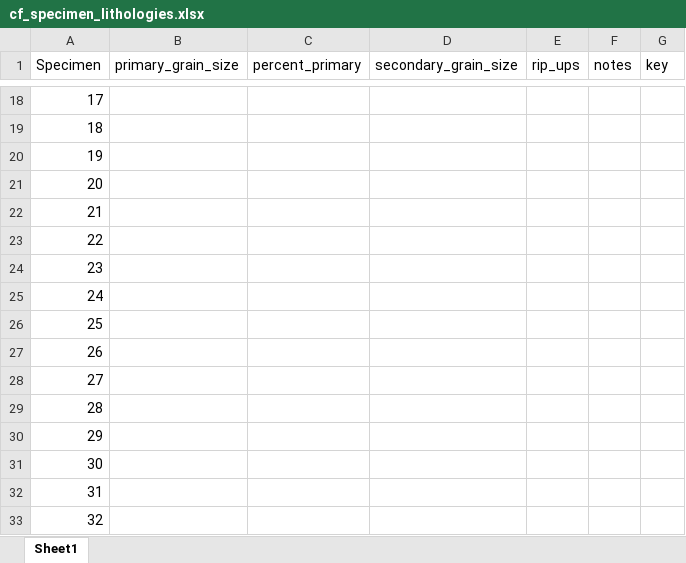
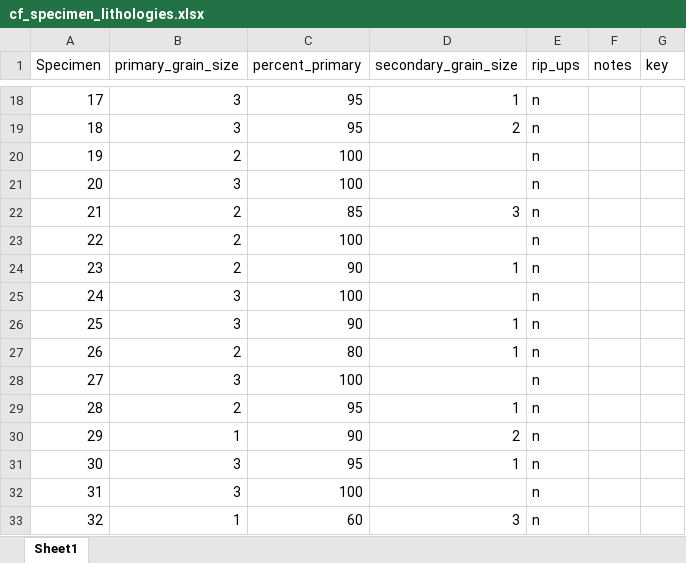
Before and after one commit to Swanson-Hysell-Group/Inclination_Shallowing, an Excel workbook: data/cf_specimen_lithologies.xlsx, sheet Sheet1, drawn as a sheet; only a part is shown, gaps mark what is left out; values as stored, in another font and other column widths than the file's, no borders; the diff covers the shown part only; the diff names each change by its address in the sheet, - before the commit and + after, or states it on an @@ line.

Commit message:
a lot
grain sizes done, brought in nsvg directions and did a mean test with cf, created a large angle vs f figure

```diff
--- a/data/cf_specimen_lithologies.xlsx (sheet Sheet1)
+++ b/data/cf_specimen_lithologies.xlsx (sheet Sheet1)
-B18:B19 (primary_grain_size): (empty)
+B18:B19 (primary_grain_size): 3
-C18:C19 (percent_primary): (empty)
+C18:C19 (percent_primary): 95
-D18 (secondary_grain_size): (empty)
+D18 (secondary_grain_size): 1
-E18:E33 (rip_ups): (empty)
+E18:E33 (rip_ups): n
-D19 (secondary_grain_size): (empty)
+D19 (secondary_grain_size): 2
-B20 (primary_grain_size): (empty)
+B20 (primary_grain_size): 2
-C20:C21 (percent_primary): (empty)
+C20:C21 (percent_primary): 100
-B21 (primary_grain_size): (empty)
+B21 (primary_grain_size): 3
-B22:B24 (primary_grain_size): (empty)
+B22:B24 (primary_grain_size): 2
-C22 (percent_primary): (empty)
+C22 (percent_primary): 85
-D22 (secondary_grain_size): (empty)
+D22 (secondary_grain_size): 3
-C23 (percent_primary): (empty)
+C23 (percent_primary): 100
-C24 (percent_primary): (empty)
+C24 (percent_primary): 90
-D24 (secondary_grain_size): (empty)
+D24 (secondary_grain_size): 1
-B25:B26 (primary_grain_size): (empty)
+B25:B26 (primary_grain_size): 3
-C25 (percent_primary): (empty)
+C25 (percent_primary): 100
-C26 (percent_primary): (empty)
+C26 (percent_primary): 90
-D26:D27 (secondary_grain_size): (empty)
+D26:D27 (secondary_grain_size): 1
-B27 (primary_grain_size): (empty)
+B27 (primary_grain_size): 2
-C27 (percent_primary): (empty)
+C27 (percent_primary): 80
-B28 (primary_grain_size): (empty)
+B28 (primary_grain_size): 3
-C28 (percent_primary): (empty)
+C28 (percent_primary): 100
-B29 (primary_grain_size): (empty)
+B29 (primary_grain_size): 2
-C29 (percent_primary): (empty)
+C29 (percent_primary): 95
-D29 (secondary_grain_size): (empty)
+D29 (secondary_grain_size): 1
-B30 (primary_grain_size): (empty)
+B30 (primary_grain_size): 1
-C30 (percent_primary): (empty)
+C30 (percent_primary): 90
-D30 (secondary_grain_size): (empty)
+D30 (secondary_grain_size): 2
-B31:B32 (primary_grain_size): (empty)
+B31:B32 (primary_grain_size): 3
-C31 (percent_primary): (empty)
+C31 (percent_primary): 95
-D31 (secondary_grain_size): (empty)
+D31 (secondary_grain_size): 1
-C32 (percent_primary): (empty)
+C32 (percent_primary): 100
-B33 (primary_grain_size): (empty)
+B33 (primary_grain_size): 1
-C33 (percent_primary): (empty)
+C33 (percent_primary): 60
-D33 (secondary_grain_size): (empty)
+D33 (secondary_grain_size): 3
```
Also changed, not shown: 368 edited cells elsewhere in this sheet, 25 other files.
